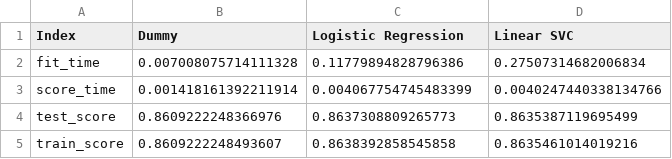
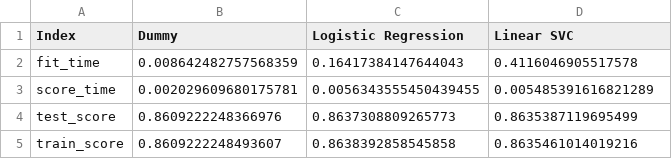
Before and after one commit to amanbinepal/diabetes-classification, a CSV file: results/models/model_training.csv, drawn as a sheet.

Commit message:
Got rid of great_tables and pdf, rerendered as md and html

```diff
--- a/results/models/model_training.csv
+++ b/results/models/model_training.csv
@@ -1,4 +1,4 @@
 Index,Dummy,Logistic Regression,Linear SVC
-fit_time,0.007008075714111328,0.11779894828796386,0.27507314682006834
-score_time,0.001418161392211914,0.004067754745483399,0.0040247440338134766
+fit_time,0.008642482757568359,0.16417384147644043,0.4116046905517578
+score_time,0.002029609680175781,0.0056343555450439455,0.005485391616821289
 test_score,0.8609222248366976,0.8637308809265773,0.8635387119695499
```
Also changed, not shown: 21 other files.
